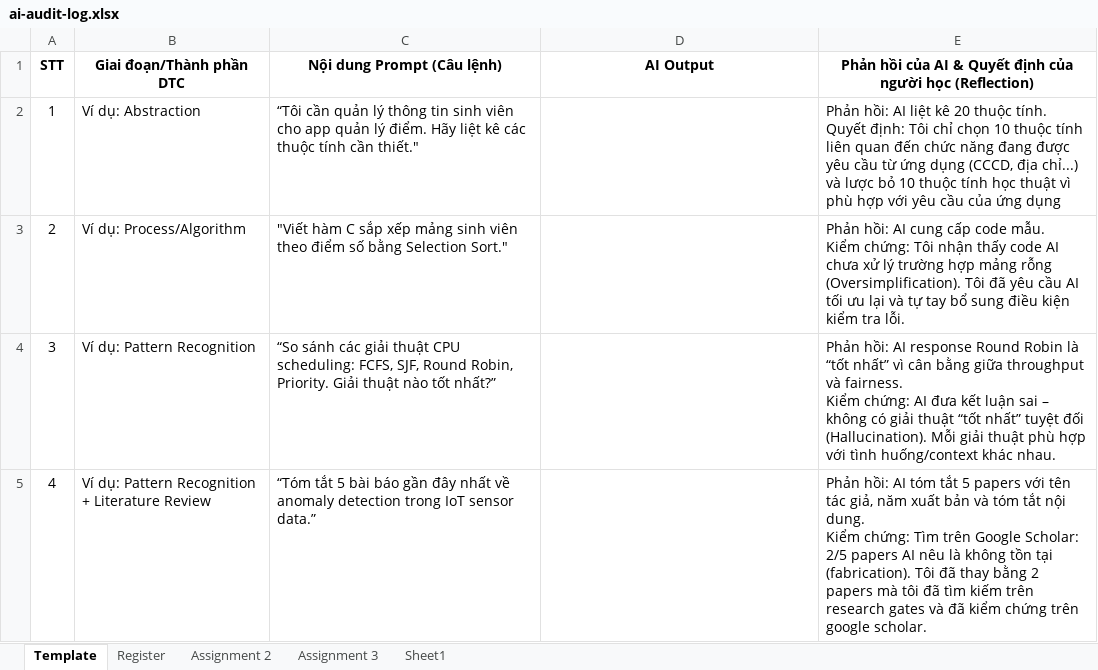
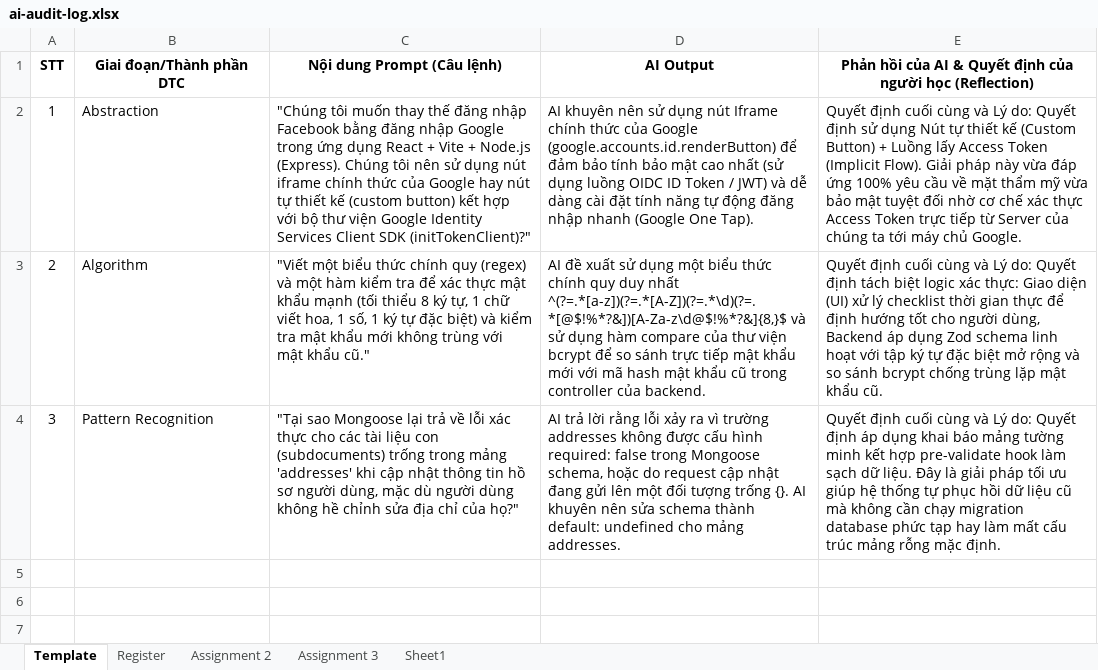
Before and after one commit to SUMMER2026SE/wdp301-aiauditlog-dklinh05, an Excel workbook: ai-audit-log.xlsx, sheet Template, drawn as a sheet; values as stored, in another font and other column widths than the file's, no borders; ↵ is a line break in a cell; the diff names each change by its address in the sheet, - before the commit and + after, or states it on an @@ line.

Commit message:
refactor: update ai-audit-log.xlsx and week 5/ai-audit-log.md to match Copy of ai-audit-log.xlsx

```diff
--- a/ai-audit-log.xlsx (sheet Template)
+++ b/ai-audit-log.xlsx (sheet Template)
-B2 (Giai đoạn/Thành phần DTC): Ví dụ: Abstraction
+B2 (Giai đoạn/Thành phần DTC): Abstraction
-C2 (Nội dung Prompt (Câu lệnh)): “Tôi cần quản lý thông tin sinh viên cho app quản lý điểm. Hãy liệt kê các thuộc tính cần thiết."
+C2 (Nội dung Prompt (Câu lệnh)): "Chúng tôi muốn thay thế đăng nhập Facebook bằng đăng nhập Google trong ứng dụng React + Vite + Node.js (Express). Chúng tôi nên sử dụng nút iframe chính thức của Google hay nút tự thiết kế (custom button) kết hợp với bộ thư viện Google Identity Services Client SDK (initTokenClient)?"
-D2 (AI Output): (empty)
+D2 (AI Output): AI khuyên nên sử dụng nút Iframe chính thức của Google (google.accounts.id.renderButton) để đảm bảo tính bảo mật cao nhất (sử dụng luồng OIDC ID Token / JWT) và dễ dàng cài đặt tính năng tự động đăng nhập nhanh (Google One Tap).
-E2: Phản hồi: AI liệt kê 20 thuộc tính. ↵ Quyết định: Tôi chỉ chọn 10 thuộc tính liên quan đến chức năng đang được yêu cầu từ ứng dụng (CCCD, địa chỉ...) và lược bỏ 10 thuộc tính học thuật vì phù hợp với yêu cầu của ứng dụng
+E2: Quyết định cuối cùng và Lý do: Quyết định sử dụng Nút tự thiết kế (Custom Button) + Luồng lấy Access Token (Implicit Flow). Giải pháp này vừa đáp ứng 100% yêu cầu về mặt thẩm mỹ vừa bảo mật tuyệt đối nhờ cơ chế xác thực Access Token trực tiếp từ Server của chúng ta tới máy chủ Google.
-B3 (Giai đoạn/Thành phần DTC): Ví dụ: Process/Algorithm
+B3 (Giai đoạn/Thành phần DTC): Algorithm
-C3 (Nội dung Prompt (Câu lệnh)): "Viết hàm C sắp xếp mảng sinh viên theo điểm số bằng Selection Sort."
+C3 (Nội dung Prompt (Câu lệnh)): "Viết một biểu thức chính quy (regex) và một hàm kiểm tra để xác thực mật khẩu mạnh (tối thiểu 8 ký tự, 1 chữ viết hoa, 1 số, 1 ký tự đặc biệt) và kiểm tra mật khẩu mới không trùng với mật khẩu cũ."
-D3 (AI Output): (empty)
+D3 (AI Output): AI đề xuất sử dụng một biểu thức chính quy duy nhất ^(?=.*[a-z])(?=.*[A-Z])(?=.*\d)(?=.*[@$!%*?&])[A-Za-z\d@$!%*?&]{8,}$ và sử dụng hàm compare của thư viện bcrypt để so sánh trực tiếp mật khẩu mới với mã hash mật khẩu cũ trong controller của backend.
-E3: Phản hồi: AI cung cấp code mẫu. ↵ Kiểm chứng: Tôi nhận thấy code AI chưa xử lý trường hợp mảng rỗng (Oversimplification). Tôi đã yêu cầu AI tối ưu lại và tự tay bổ sung điều kiện kiểm tra lỗi.
+E3: Quyết định cuối cùng và Lý do: Quyết định tách biệt logic xác thực: Giao diện (UI) xử lý checklist thời gian thực để định hướng tốt cho người dùng, Backend áp dụng Zod schema linh hoạt với tập ký tự đặc biệt mở rộng và so sánh bcrypt chống trùng lặp mật khẩu cũ.
-B4 (Giai đoạn/Thành phần DTC): Ví dụ: Pattern Recognition
+B4 (Giai đoạn/Thành phần DTC): Pattern Recognition
-C4 (Nội dung Prompt (Câu lệnh)): “So sánh các giải thuật CPU scheduling: FCFS, SJF, Round Robin, Priority. Giải thuật nào tốt nhất?”
+C4 (Nội dung Prompt (Câu lệnh)): "Tại sao Mongoose lại trả về lỗi xác thực cho các tài liệu con (subdocuments) trống trong mảng 'addresses' khi cập nhật thông tin hồ sơ người dùng, mặc dù người dùng không hề chỉnh sửa địa chỉ của họ?"
-D4 (AI Output): (empty)
+D4 (AI Output): AI trả lời rằng lỗi xảy ra vì trường addresses không được cấu hình required: false trong Mongoose schema, hoặc do request cập nhật đang gửi lên một đối tượng trống {}. AI khuyên nên sửa schema thành default: undefined cho mảng addresses.
-E4: Phản hồi: AI response Round Robin là “tốt nhất” vì cân bằng giữa throughput và fairness. ↵ Kiểm chứng: AI đưa kết luận sai – không có giải thuật “tốt nhất” tuyệt đối (Hallucination). Mỗi giải thuật phù hợp với tình huống/context khác nhau.
+E4: Quyết định cuối cùng và Lý do: Quyết định áp dụng khai báo mảng tường minh kết hợp pre-validate hook làm sạch dữ liệu. Đây là giải pháp tối ưu giúp hệ thống tự phục hồi dữ liệu cũ mà không cần chạy migration database phức tạp hay làm mất cấu trúc mảng rỗng mặc định.
-row 5: 4 | Ví dụ: Pattern Recognition + Literature Review | “Tóm tắt 5 bài báo gần đây nhất về anomaly detection trong IoT sensor data.” |  | Phản hồi: AI tóm tắt 5 papers với tên tác giả, năm xuất bản và tóm tắt nội dung. ↵ Kiểm chứng: Tìm trên Google Scholar: 2/5 papers AI nêu là không tồn tại (fabrication). Tôi đã thay bằng 2 papers mà tôi đã tìm kiếm trên research gates và đã kiểm chứng trên google scholar.
```
Also changed, not shown: 1 other file.
